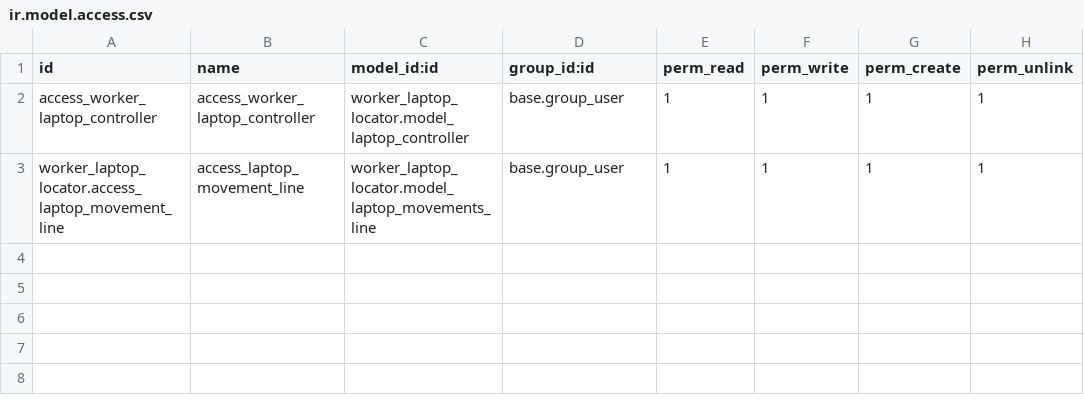
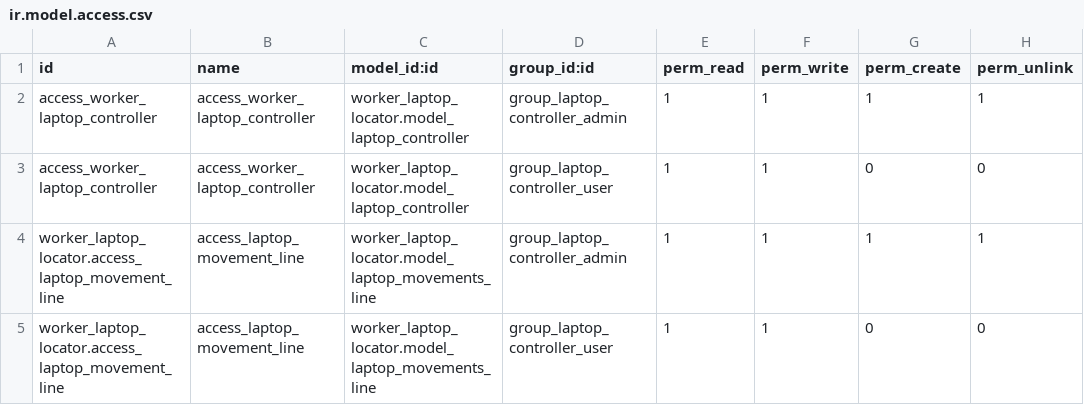
Before and after one commit to X3M4/nova_cart, a CSV file: worker_laptop_locator/security/ir.model.access.csv, drawn as a sheet.

```diff
--- a/worker_laptop_locator/security/ir.model.access.csv
+++ b/worker_laptop_locator/security/ir.model.access.csv
@@ -1,3 +1,5 @@
 id,name,model_id:id,group_id:id,perm_read,perm_write,perm_create,perm_unlink
-access_worker_laptop_controller,access_worker_laptop_controller,worker_laptop_locator.model_laptop_controller,base.group_user,1,1,1,1
-worker_laptop_locator.access_laptop_movement_line,access_laptop_movement_line,worker_laptop_locator.model_laptop_movements_line,base.group_user,1,1,1,1
+access_worker_laptop_controller,access_worker_laptop_controller,worker_laptop_locator.model_laptop_controller,group_laptop_controller_admin,1,1,1,1
+access_worker_laptop_controller,access_worker_laptop_controller,worker_laptop_locator.model_laptop_controller,group_laptop_controller_user,1,1,0,0
+worker_laptop_locator.access_laptop_movement_line,access_laptop_movement_line,worker_laptop_locator.model_laptop_movements_line,group_laptop_controller_admin,1,1,1,1
+worker_laptop_locator.access_laptop_movement_line,access_laptop_movement_line,worker_laptop_locator.model_laptop_movements_line,group_laptop_controller_user,1,1,0,0
```
Also changed, not shown: 9 other files.
